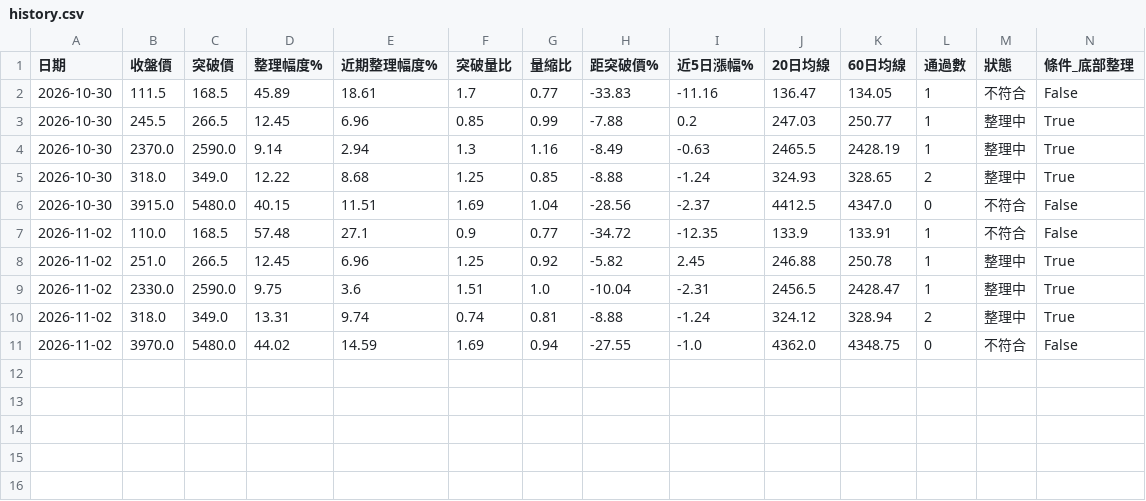
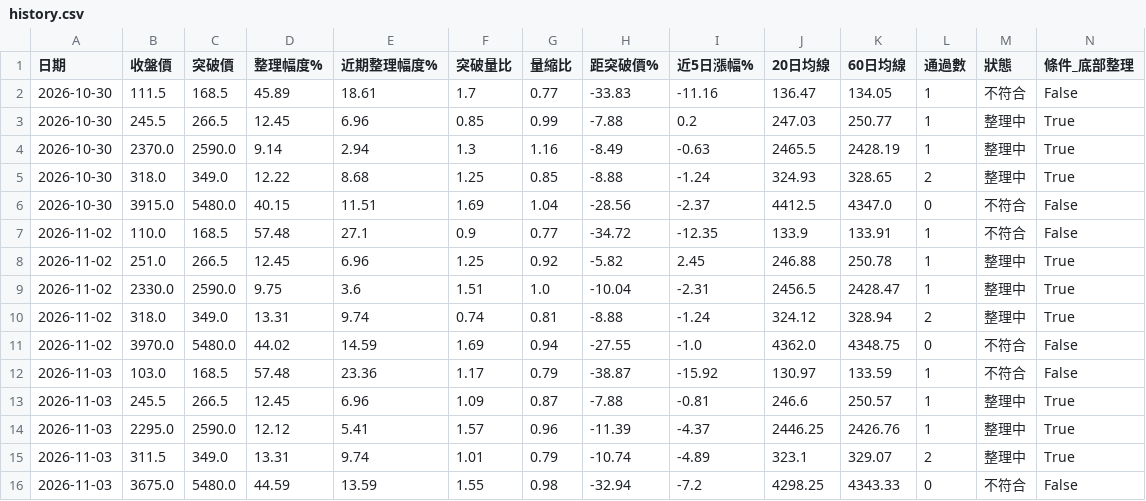
Before and after one commit to yuhsiu156/testing0, a CSV file: data/history.csv, drawn as a sheet; only a part is shown; rows hold the shown columns only; the diff names each change by its address in the sheet, - before the commit and + after, or states it on an @@ line.

```diff
--- a/data/history.csv
+++ b/data/history.csv
+row 12: 2026-11-03 | 103.0 | 168.5 | 57.48 | 23.36 | 1.17 | 0.79 | -38.87 | -15.92 | 130.97 | 133.59 | 1 | 不符合 | False
+row 13: 2026-11-03 | 245.5 | 266.5 | 12.45 | 6.96 | 1.09 | 0.87 | -7.88 | -0.81 | 246.6 | 250.57 | 1 | 整理中 | True
+row 14: 2026-11-03 | 2295.0 | 2590.0 | 12.12 | 5.41 | 1.57 | 0.96 | -11.39 | -4.37 | 2446.25 | 2426.76 | 1 | 整理中 | True
+row 15: 2026-11-03 | 311.5 | 349.0 | 13.31 | 9.74 | 1.01 | 0.79 | -10.74 | -4.89 | 323.1 | 329.07 | 2 | 整理中 | True
+row 16: 2026-11-03 | 3675.0 | 5480.0 | 44.59 | 13.59 | 1.55 | 0.98 | -32.94 | -7.2 | 4298.25 | 4343.33 | 0 | 不符合 | False
```
Also changed, not shown: data/latest.csv.
